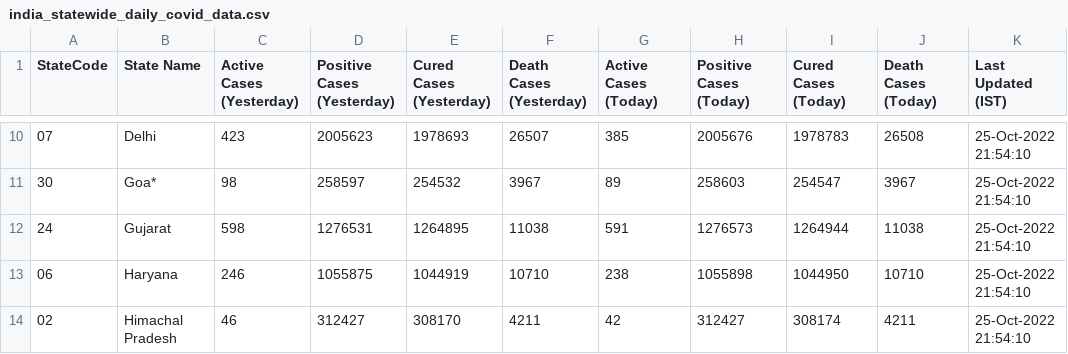
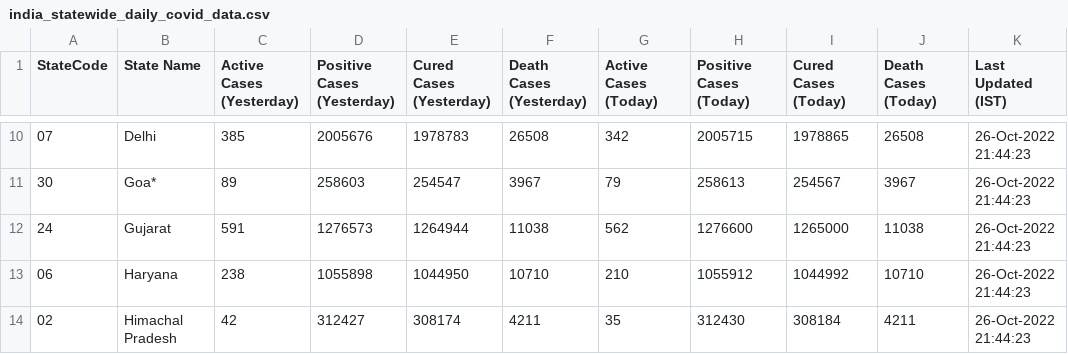
Before and after one commit to quantumudit/Daily-COVID19-India-Statewide-Analysis, a CSV file: 02_DATA/india_statewide_daily_covid_data.csv, drawn as a sheet; only a part is shown, gaps mark what is left out; the diff covers the shown part only.

```diff
--- a/02_DATA/india_statewide_daily_covid_data.csv
+++ b/02_DATA/india_statewide_daily_covid_data.csv
@@ -10,5 +10,5 @@ StateCode,State Name,Active Cases (Yesterday),Positive Cases (Yesterday),Cured C
-07,Delhi,423,2005623,1978693,26507,385,2005676,1978783,26508,25-Oct-2022 21:54:10
-30,Goa*,98,258597,254532,3967,89,258603,254547,3967,25-Oct-2022 21:54:10
-24,Gujarat,598,1276531,1264895,11038,591,1276573,1264944,11038,25-Oct-2022 21:54:10
-06,Haryana,246,1055875,1044919,10710,238,1055898,1044950,10710,25-Oct-2022 21:54:10
-02,Himachal Pradesh,46,312427,308170,4211,42,312427,308174,4211,25-Oct-2022 21:54:10
+07,Delhi,385,2005676,1978783,26508,342,2005715,1978865,26508,26-Oct-2022 21:44:23
+30,Goa*,89,258603,254547,3967,79,258613,254567,3967,26-Oct-2022 21:44:23
+24,Gujarat,591,1276573,1264944,11038,562,1276600,1265000,11038,26-Oct-2022 21:44:23
+06,Haryana,238,1055898,1044950,10710,210,1055912,1044992,10710,26-Oct-2022 21:44:23
+02,Himachal Pradesh,42,312427,308174,4211,35,312430,308184,4211,26-Oct-2022 21:44:23
```
Also changed, not shown: 165 edited cells elsewhere in this file.
